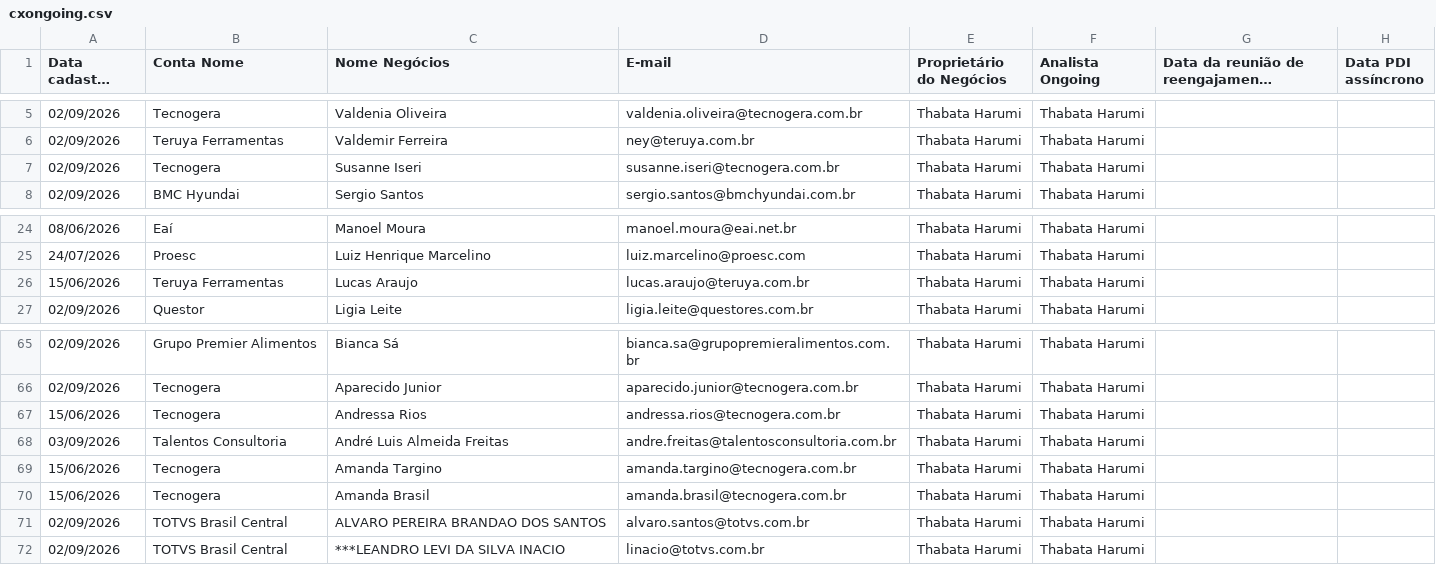
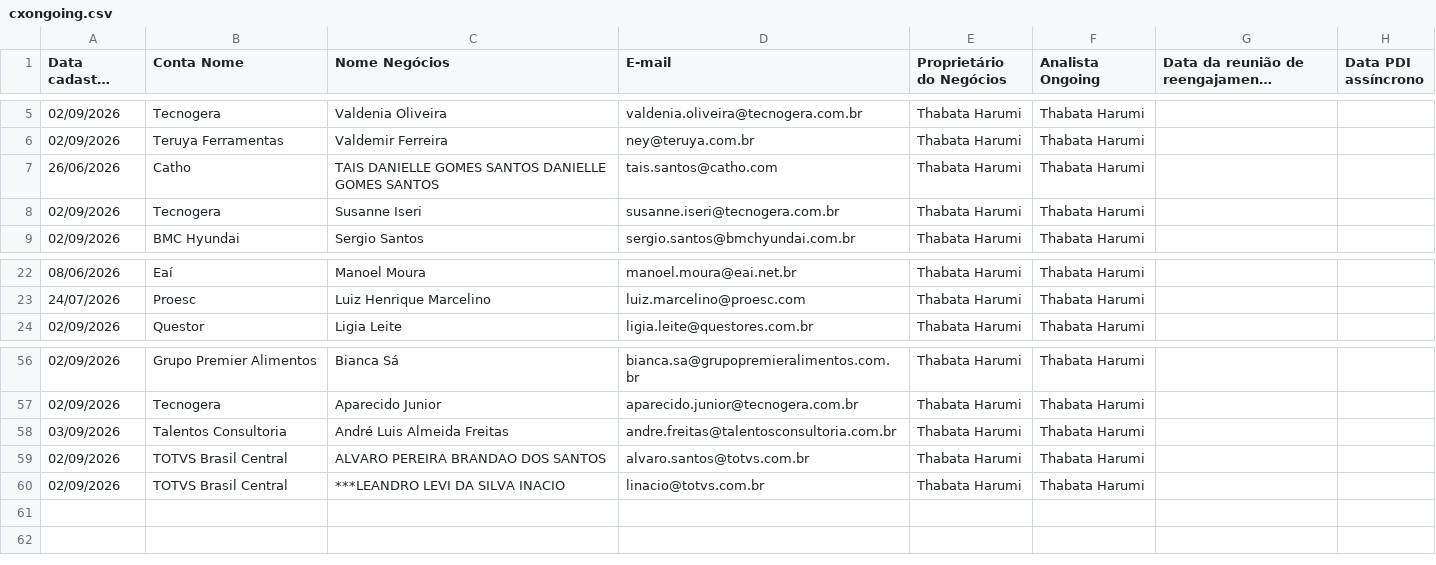
Before and after one commit to thaynarasantos-sketch/Onboardingpipelovers, a CSV file: data/cxongoing.csv, drawn as a sheet; only a part is shown, gaps mark what is left out; long unchanged cells end in …; removed rows and columns are numbered as before the commit, all else as after; the diff covers the shown part only; the diff names each change by its address in the sheet, - before the commit and + after, or states it on an @@ line.

```diff
--- a/data/cxongoing.csv
+++ b/data/cxongoing.csv
+row 7: 26/06/2026 | Catho | TAIS DANIELLE GOMES SANTOS DANIELLE GOMES SANTOS | tais.santos@catho.com | Thabata Harumi | Thabata Harumi
-row 26: 15/06/2026 | Teruya Ferramentas | Lucas Araujo | lucas.araujo@teruya.com.br | Thabata Harumi | Thabata Harumi
-row 67: 15/06/2026 | Tecnogera | Andressa Rios | andressa.rios@tecnogera.com.br | Thabata Harumi | Thabata Harumi
-row 69: 15/06/2026 | Tecnogera | Amanda Targino | amanda.targino@tecnogera.com.br | Thabata Harumi | Thabata Harumi
-row 70: 15/06/2026 | Tecnogera | Amanda Brasil | amanda.brasil@tecnogera.com.br | Thabata Harumi | Thabata Harumi
```
Also changed, not shown: 9 removed rows elsewhere in this file.
